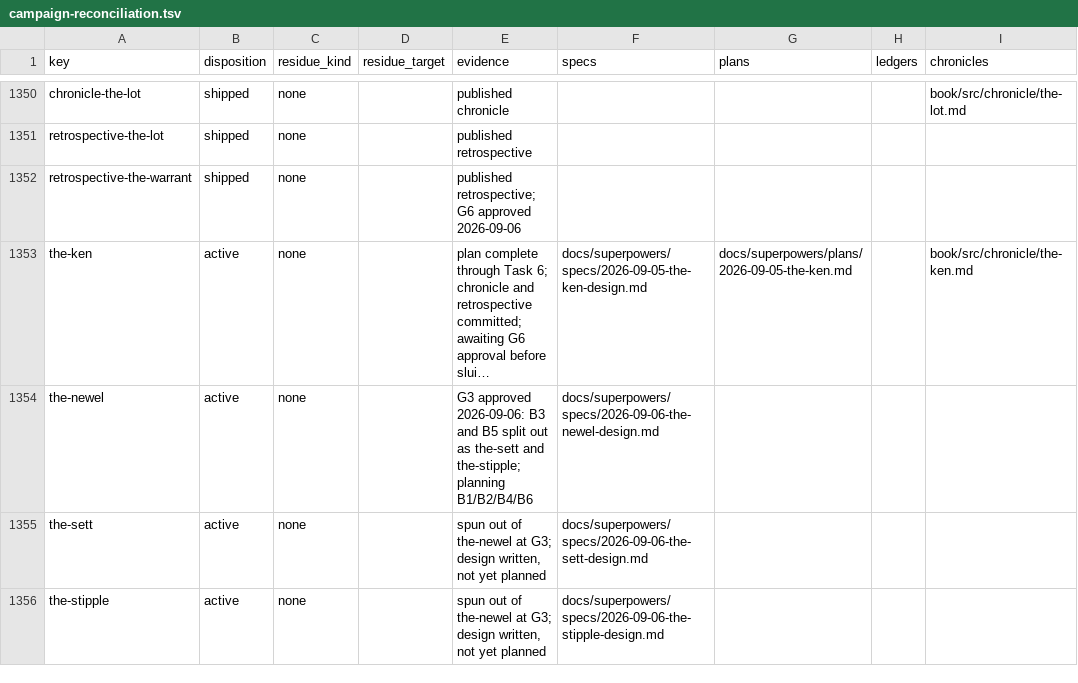
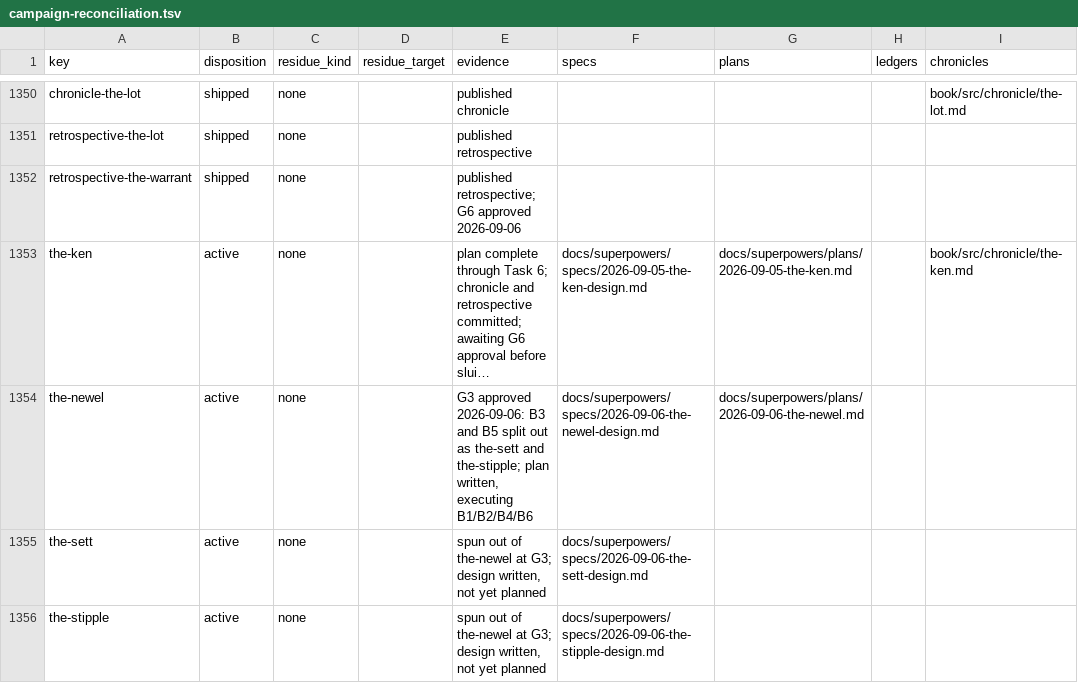
Before and after one commit to hornvale/hornvale, a TSV file: docs/audits/campaign-reconciliation.tsv, drawn as a sheet; only a part is shown, gaps mark what is left out; long unchanged cells end in …; the diff names each change by its address in the sheet, - before the commit and + after, or states it on an @@ line.

```diff
--- a/docs/audits/campaign-reconciliation.tsv
+++ b/docs/audits/campaign-reconciliation.tsv
-E1354 (evidence): …and the-stipple; planning B1/B2/B4/B6
+E1354 (evidence): …and the-stipple; plan written, executing B1/B2/B4/B6
-G1354 (plans): (empty)
+G1354 (plans): docs/superpowers/plans/2026-09-06-the-newel.md
```
Also changed, not shown: 2 other files.
